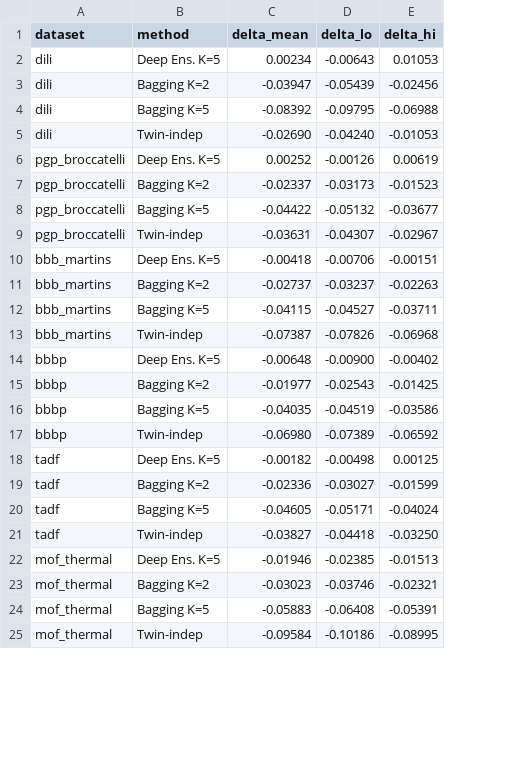
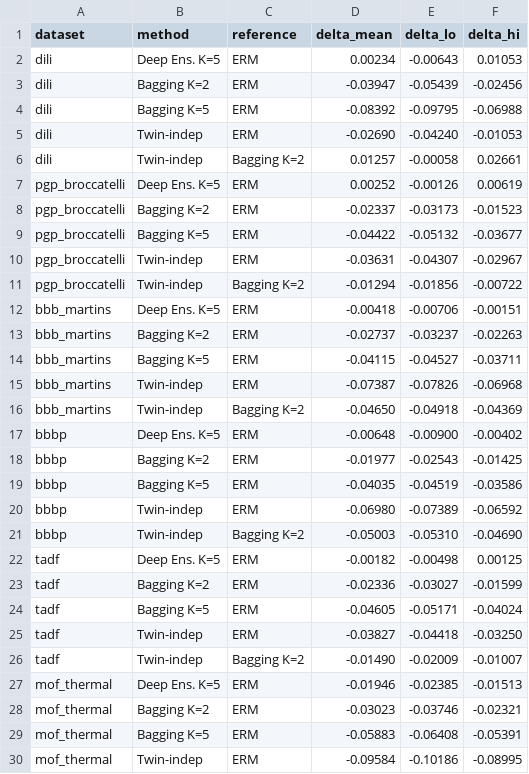
Before and after one commit to lamalab-org/data-invariance, a CSV file: paper/figures/fig1_forest.csv, drawn as a sheet; only a part is shown; addresses are those after the commit; the diff covers the shown part only; the diff names each change by its address in the sheet, - before the commit and + after, or states it on an @@ line.

```diff
--- a/paper/figures/fig1_forest.csv
+++ b/paper/figures/fig1_forest.csv
+column C (reference), rows 2-5: all ERM; rows 7-10: all ERM; rows 12-15: all ERM; rows 17-20: all ERM; rows 22-25: all ERM; rows 27-30: all ERM
+row 6: dili | Twin-indep | Bagging K=2 | 0.01257 | -0.00058 | 0.02661
+row 11: pgp_broccatelli | Twin-indep | Bagging K=2 | -0.01294 | -0.01856 | -0.00722
+row 16: bbb_martins | Twin-indep | Bagging K=2 | -0.04650 | -0.04918 | -0.04369
+row 21: bbbp | Twin-indep | Bagging K=2 | -0.05003 | -0.05310 | -0.04690
+row 26: tadf | Twin-indep | Bagging K=2 | -0.01490 | -0.02009 | -0.01007
```
Also changed, not shown: 2 added rows elsewhere in this file, 5 other files.
